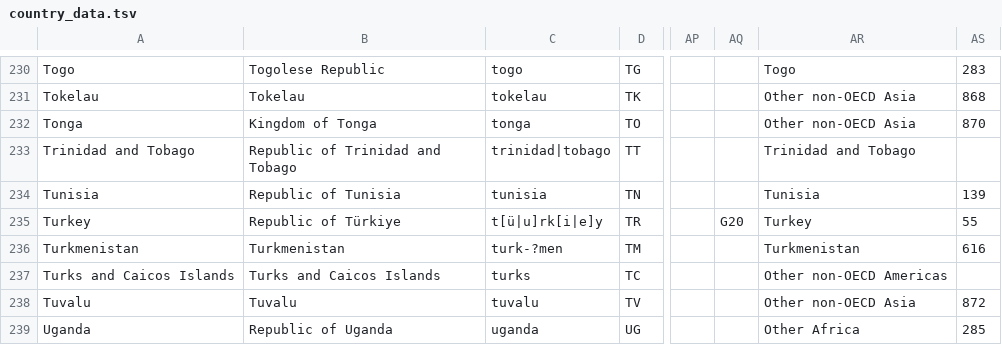
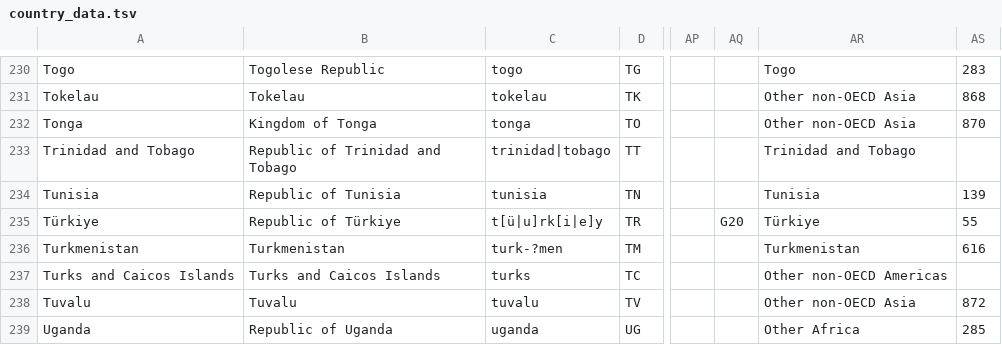
Before and after one commit to IndEcol/country_converter, a TSV file: country_converter/country_data.tsv, drawn as a sheet; only a part is shown, gaps mark what is left out; the diff names each change by its address in the sheet, - before the commit and + after, or states it on an @@ line.

Commit message:
Update name for TR to 'Türkiye'
Update the country_data.tsv file as well as test_regex_misc.txt to
use the new name.

```diff
--- a/country_converter/country_data.tsv
+++ b/country_converter/country_data.tsv
-A235: Turkey
+A235: Türkiye
-AR235: Turkey
+AR235: Türkiye
```
Also changed, not shown: 1 other file.
